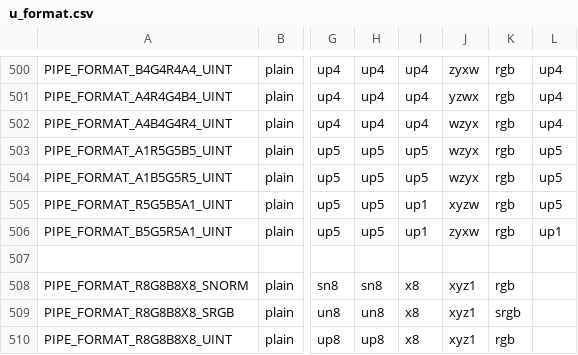
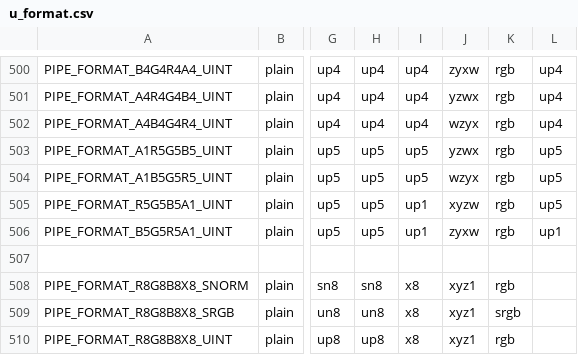
Before and after one commit to wmjb/mesa-trinity, a CSV file: src/util/format/u_format.csv, drawn as a sheet; only a part is shown, gaps mark what is left out; the diff names each change by its address in the sheet, - before the commit and + after, or states it on an @@ line.

Commit message:
util/format: Fix pack/unpack of A1R5G5B5_UINT.
Avoids regressing KHR-GL33.packed_pixels.pbo_rectangle.* when
transitioning from mesa/main pack/unpack codegen to util/format's.

Fixes: 9bc39e0fb9a0 ("gallium: Add equivalents of packed MESA_FORMAT_*UINT formats.")
Reviewed-by: Marek Olšák <marek.olsak@amd.com>
Acked-by: Pierre-Eric Pelloux-Prayer <pierre-eric.pelloux-prayer@amd.com>
Part-of: <https://gitlab.freedesktop.org/mesa/mesa/-/merge_requests/6297>

```diff
--- a/src/util/format/u_format.csv
+++ b/src/util/format/u_format.csv
-J503: wzyx
+J503: yzwx
```
